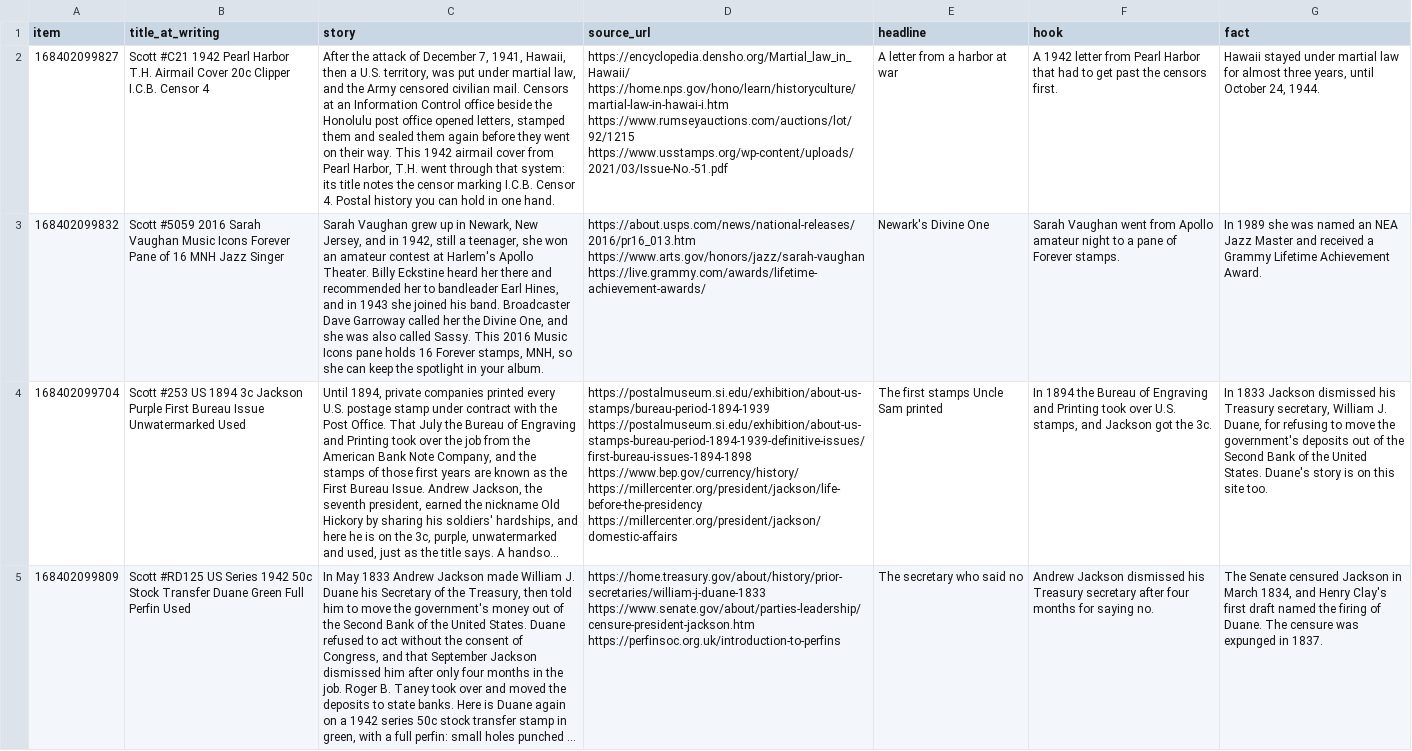
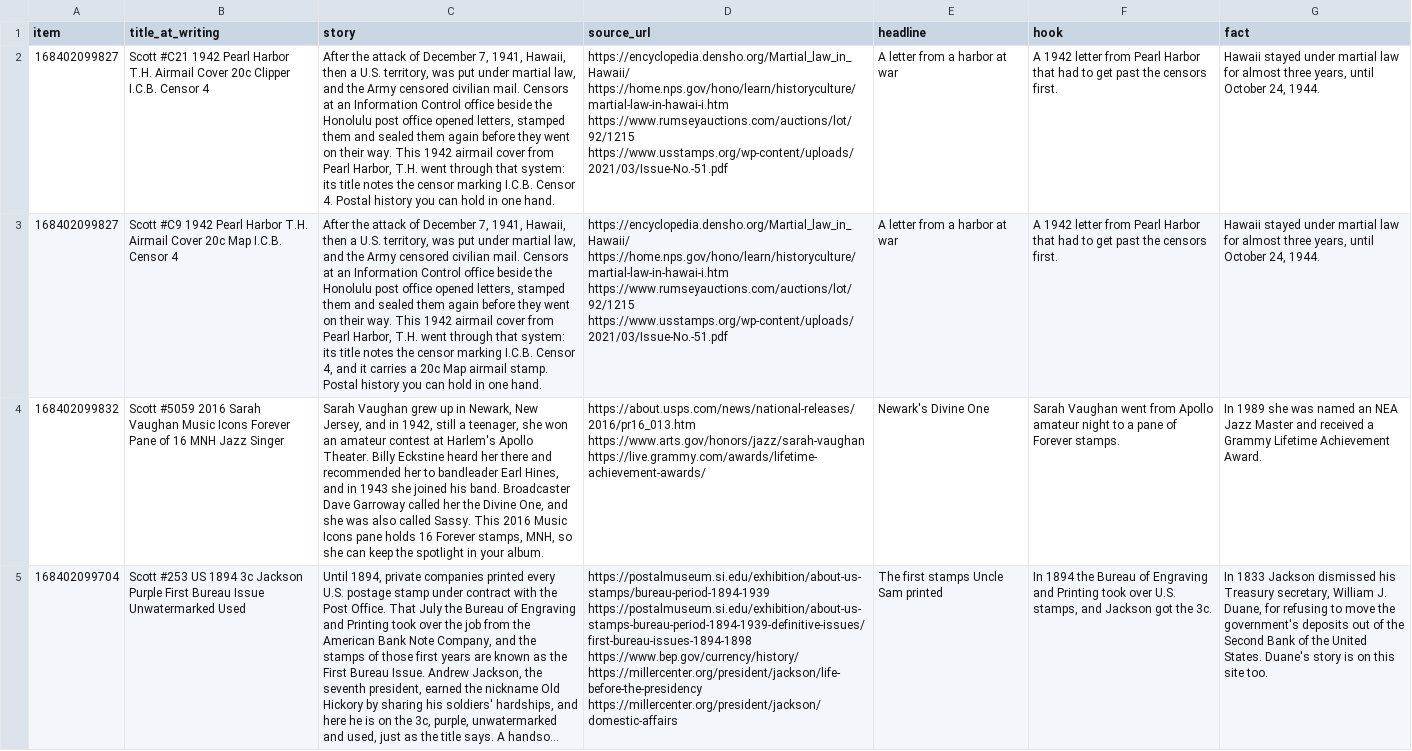
Before and after one commit to StampedeStamps/stampede-stories, a CSV file: data/stories.csv, drawn as a sheet; only a part is shown; the shorter side is filled out with more unchanged rows; long unchanged cells end in …; the diff names each change by its address in the sheet, - before the commit and + after, or states it on an @@ line.

```diff
--- a/data/stories.csv
+++ b/data/stories.csv
+row 3: 168402099827 | Scott #C9 1942 Pearl Harbor T.H. Airmail Cover 20c Map I.C.B. Censor 4 | After the attack of December 7, 1941, Hawaii, then a U.S. territory, was put under martial law, and the Army censored civilian mail. Censors at an Information Control office beside the Honolulu post office opened letters, stamped them and sealed them again before they went on their way. This 1942 airmail cover from Pearl Harbor, T.H. went through that system: its title notes the censor marking I.C.B. Censor 4, and it carries a 20c Map airmail stamp. Postal history you can hold in one hand. | https://encyclopedia.densho.org/Martial_law_in_Hawaii/ https://home.nps.gov/hono/learn/historyculture/martial-law-in-hawai-i.htm https://www.rumseyauctions.com/auctions/lot/92/1215 https://www.usstamps.org/wp-content/uploads/2021/03/Issue-No.-51.pdf | A letter from a harbor at war | A 1942 letter from Pearl Harbor that had to get past the censors first. | Hawaii stayed under martial law for almost three years, until October 24, 1944.
```
Also changed, not shown: 3 other files.
